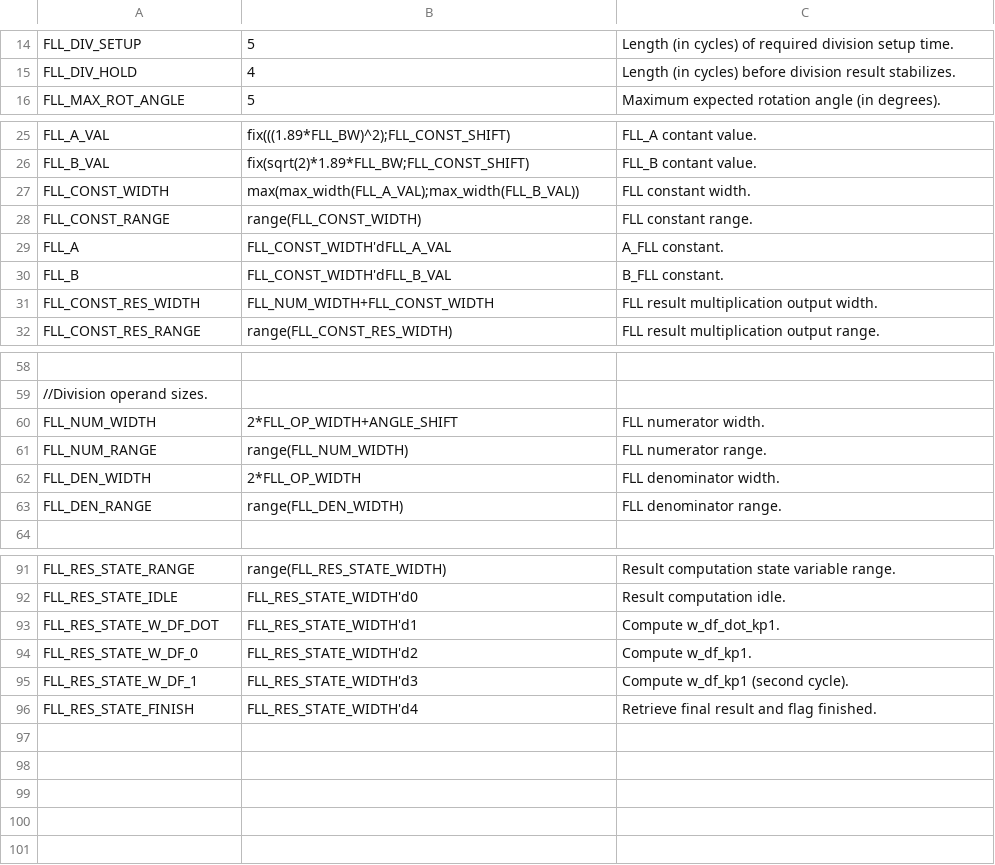
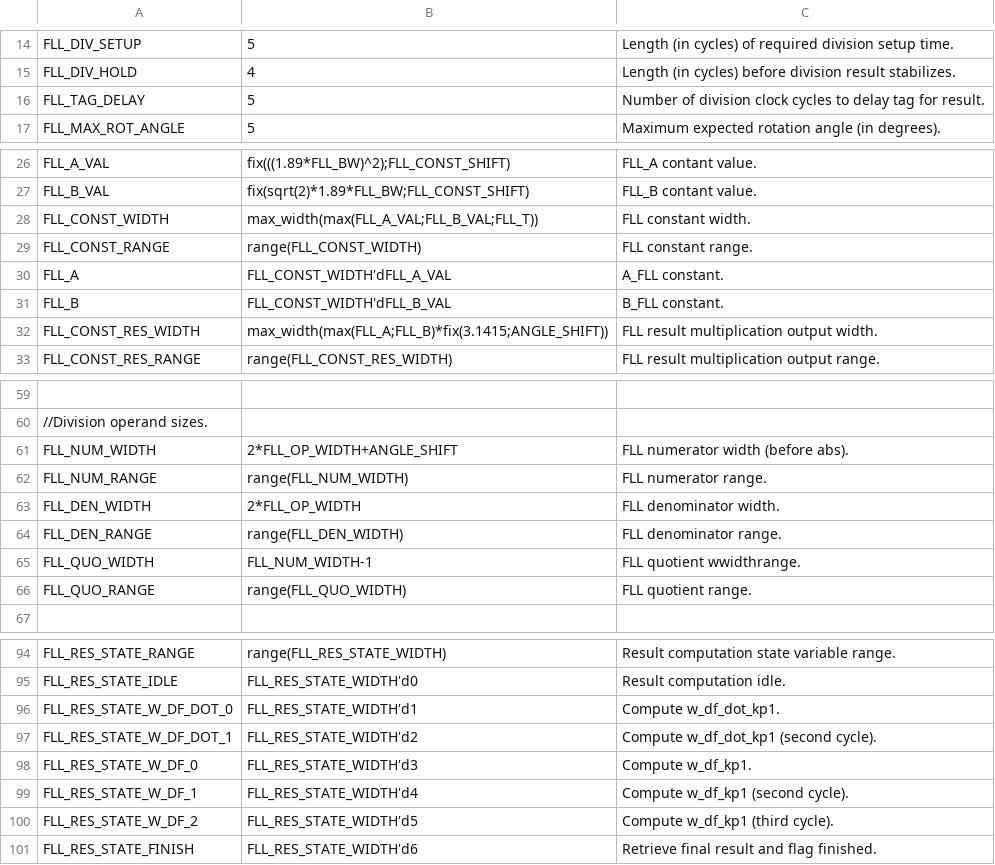
Before and after one commit to aanjhan/cu-hw-gps, a CSV file: gps/verilog/components/fll.csv, drawn as a sheet; only a part is shown, gaps mark what is left out; addresses are those after the commit; the diff names each change by its address in the sheet, - before the commit and + after, or states it on an @@ line.

Commit message:
dll.v, dll_multiplier.v: Corrected multiplier output width specification. Specified widths to lpm_mult result in LSB truncation. fll_multiplier.v: Corrected multiplier output width specification.                   Added sign type specifier to multiplier. fll.v: Changed to unsigned operation for reduced complexity.        Corrected multiplier output width specification.        Added result tag piping.        Pipeline functionality verified by MATLAB.        Need to add carrier phase increment output.

```diff
--- a/gps/verilog/components/fll.csv
+++ b/gps/verilog/components/fll.csv
+row 16: FLL_TAG_DELAY | 5 | Number of division clock cycles to delay tag for result.
-B28: max(max_width(FLL_A_VAL);max_width(FLL_B_VAL))
+B28: max_width(max(FLL_A_VAL;FLL_B_VAL;FLL_T))
-B32: FLL_NUM_WIDTH+FLL_CONST_WIDTH
+B32: max_width(max(FLL_A;FLL_B)*fix(3.1415;ANGLE_SHIFT))
-C61: FLL numerator width.
+C61: FLL numerator width (before abs).
+row 65: FLL_QUO_WIDTH | FLL_NUM_WIDTH-1 | FLL quotient wwidthrange.
+row 66: FLL_QUO_RANGE | range(FLL_QUO_WIDTH) | FLL quotient range.
-A96: FLL_RES_STATE_W_DF_DOT
+A96: FLL_RES_STATE_W_DF_DOT_0
+row 97: FLL_RES_STATE_W_DF_DOT_1 | FLL_RES_STATE_WIDTH'd2 | Compute w_df_dot_kp1 (second cycle).
-B98: FLL_RES_STATE_WIDTH'd2
+B98: FLL_RES_STATE_WIDTH'd3
-B99: FLL_RES_STATE_WIDTH'd3
+B99: FLL_RES_STATE_WIDTH'd4
+row 100: FLL_RES_STATE_W_DF_2 | FLL_RES_STATE_WIDTH'd5 | Compute w_df_kp1 (third cycle).
-B101: FLL_RES_STATE_WIDTH'd4
+B101: FLL_RES_STATE_WIDTH'd6
```
Also changed, not shown: 7 other files.
